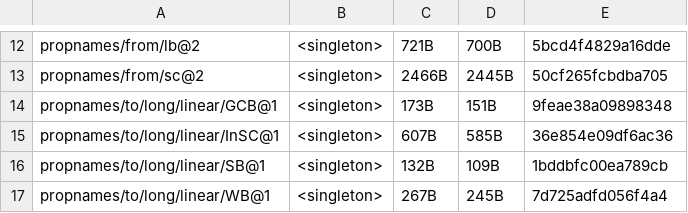
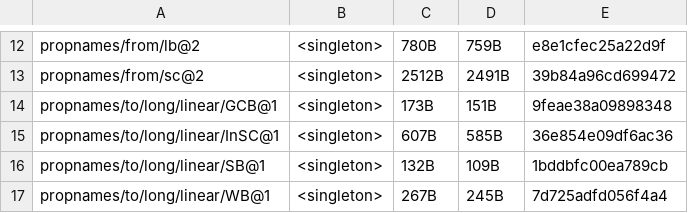
Before and after one commit to unicode-org/icu4x, a CSV file: provider/data/properties/fingerprints.csv, drawn as a sheet; only a part is shown, gaps mark what is left out; the diff covers the shown part only; the diff names each change by its address in the sheet, - before the commit and + after, or states it on an @@ line.

```diff
--- a/provider/data/properties/fingerprints.csv
+++ b/provider/data/properties/fingerprints.csv
-C12: 721B
+C12: 780B
-D12: 700B
+D12: 759B
-E12: 5bcd4f4829a16dde
+E12: e8e1cfec25a22d9f
-C13: 2466B
+C13: 2512B
-D13: 2445B
+D13: 2491B
-E13: 50cf265fcbdba705
+E13: 39b84a96cd699472
```
Also changed, not shown: 31 edited cells elsewhere in this file, 46 other files.
